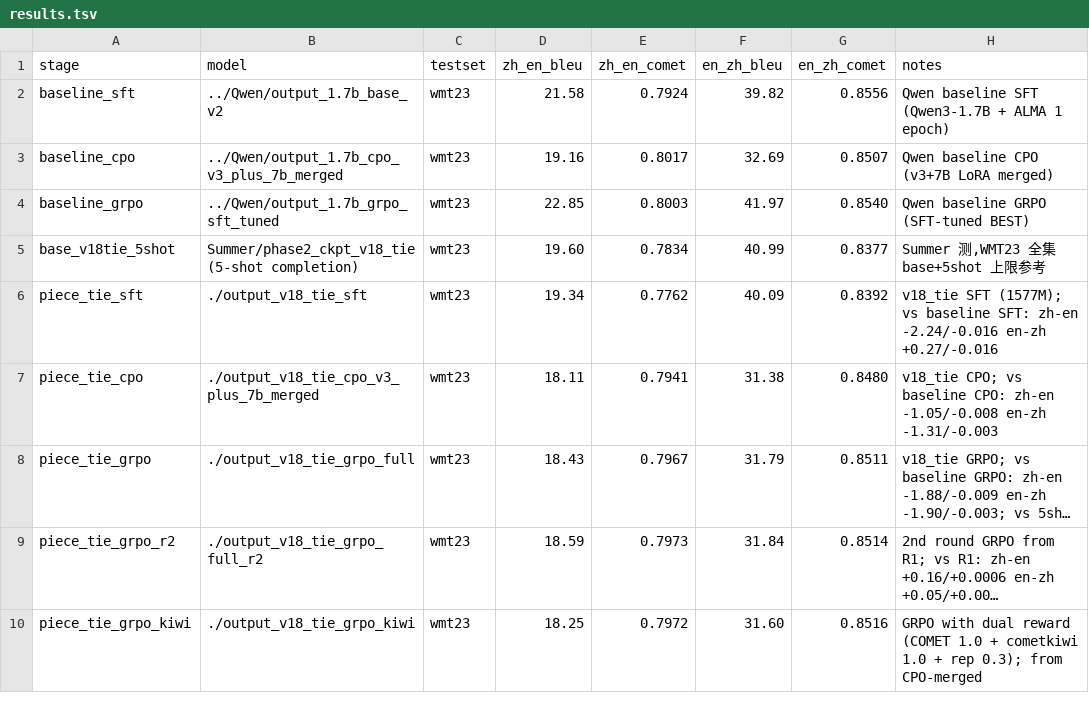
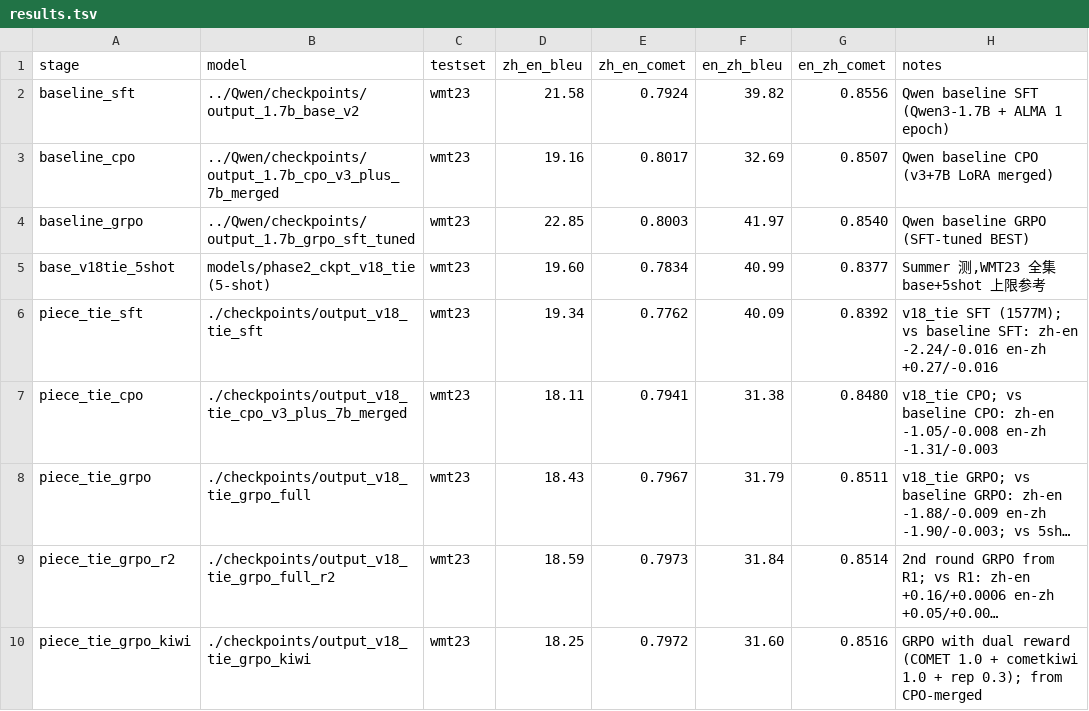
Before and after one commit to Ismantic/Interpreter, a TSV file: ReTok/results.tsv, drawn as a sheet; long unchanged cells end in …; the diff names each change by its address in the sheet, - before the commit and + after, or states it on an @@ line.

```diff
--- a/ReTok/results.tsv
+++ b/ReTok/results.tsv
-B2 (model): ../Qwen/output_1.7b_base_v2
+B2 (model): ../Qwen/checkpoints/output_1.7b_base_v2
-B3 (model): ../Qwen/output_1.7b_cpo_v3_plus_7b_merged
+B3 (model): ../Qwen/checkpoints/output_1.7b_cpo_v3_plus_7b_merged
-B4 (model): ../Qwen/output_1.7b_grpo_sft_tuned
+B4 (model): ../Qwen/checkpoints/output_1.7b_grpo_sft_tuned
-B5 (model): Summer/phase2_ckpt_v18_tie (5-shot completion)
+B5 (model): models/phase2_ckpt_v18_tie (5-shot)
-B6 (model): ./output_v18_tie_sft
+B6 (model): ./checkpoints/output_v18_tie_sft
-B7 (model): ./output_v18_tie_cpo_v3_plus_7b_merged
+B7 (model): ./checkpoints/output_v18_tie_cpo_v3_plus_7b_merged
-B8 (model): ./output_v18_tie_grpo_full
+B8 (model): ./checkpoints/output_v18_tie_grpo_full
-B9 (model): ./output_v18_tie_grpo_full_r2
+B9 (model): ./checkpoints/output_v18_tie_grpo_full_r2
-B10 (model): ./output_v18_tie_grpo_kiwi
+B10 (model): ./checkpoints/output_v18_tie_grpo_kiwi
```
Also changed, not shown: 2 other files.
